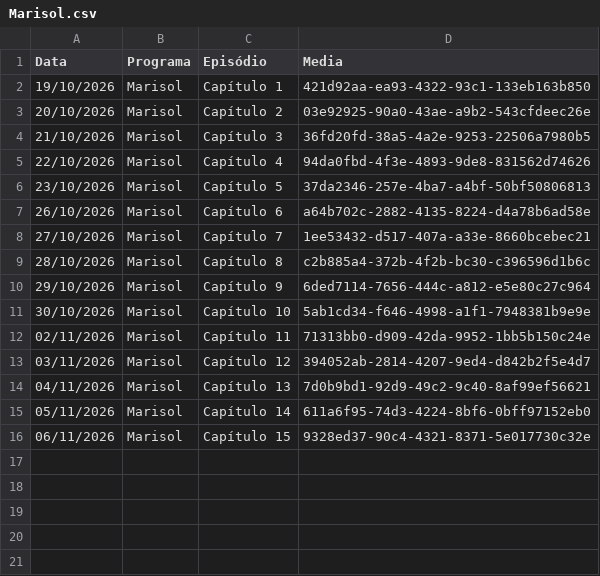
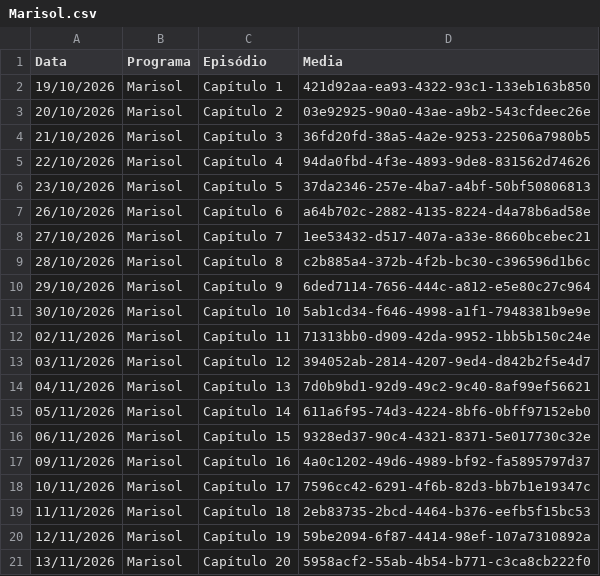
Before and after one commit to henriquerossi/Grade-SBTNovelas, a CSV file: programas/Marisol.csv, drawn as a sheet; the diff names each change by its address in the sheet, - before the commit and + after, or states it on an @@ line.

```diff
--- a/programas/Marisol.csv
+++ b/programas/Marisol.csv
+row 17: 09/11/2026 | Marisol | Capítulo 16 | 4a0c1202-49d6-4989-bf92-fa5895797d37
+row 18: 10/11/2026 | Marisol | Capítulo 17 | 7596cc42-6291-4f6b-82d3-bb7b1e19347c
+row 19: 11/11/2026 | Marisol | Capítulo 18 | 2eb83735-2bcd-4464-b376-eefb5f15bc53
+row 20: 12/11/2026 | Marisol | Capítulo 19 | 59be2094-6f87-4414-98ef-107a7310892a
+row 21: 13/11/2026 | Marisol | Capítulo 20 | 5958acf2-55ab-4b54-b771-c3ca8cb222f0
```
Also changed, not shown: programas/Abigail.csv, programas/Camaleões.csv, 2 other files.
